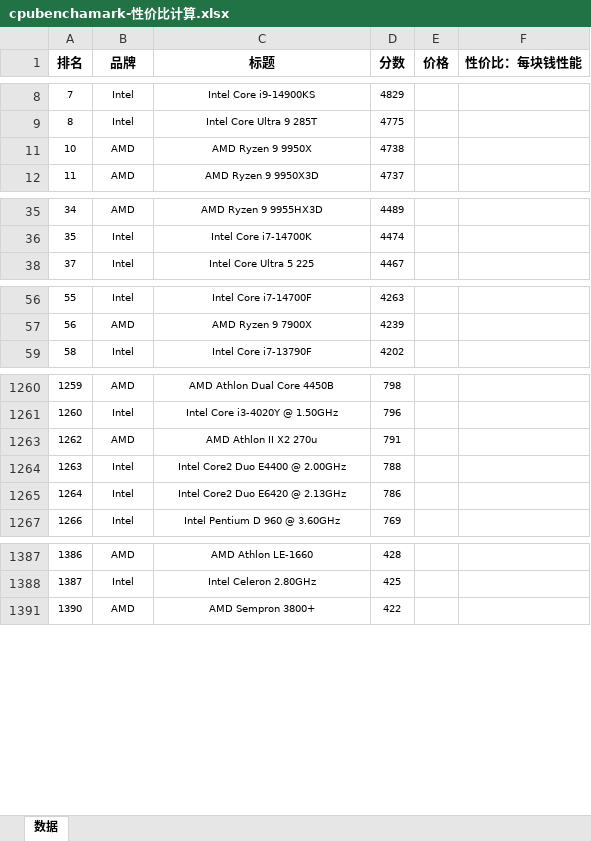
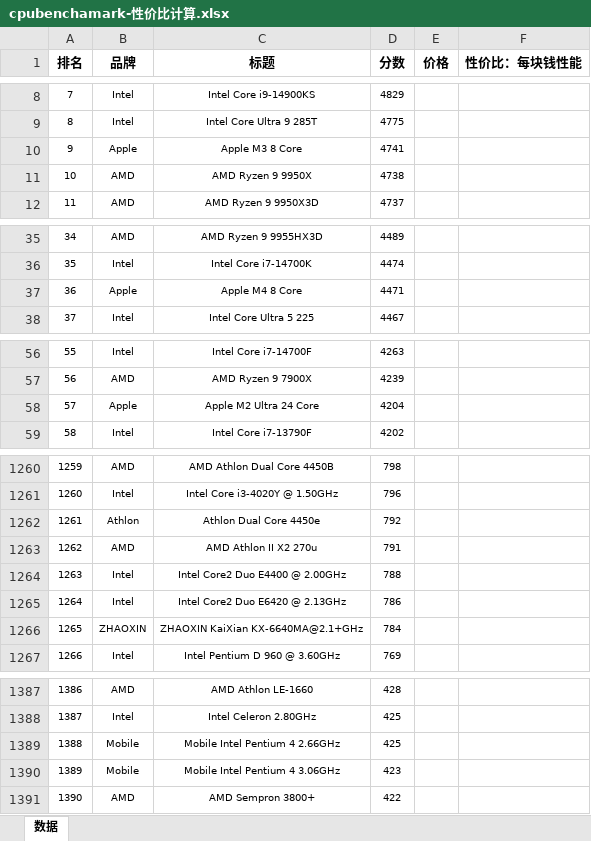
Before and after one commit to SimonXinw/python-web-tools, an Excel workbook: CPU-显卡/cpubenchamark-性价比计算.xlsx, sheet 数据, drawn as a sheet; only a part is shown, gaps mark what is left out; values as stored, in another font and other column widths than the file's, no borders; the diff covers the shown part only; the diff names each change by its address in the sheet, - before the commit and + after, or states it on an @@ line.

```diff
--- a/CPU-显卡/cpubenchamark-性价比计算.xlsx (sheet 数据)
+++ b/CPU-显卡/cpubenchamark-性价比计算.xlsx (sheet 数据)
@@ row 10 unhidden: 9 | Apple | Apple M3 8 Core | 4741 @@
@@ row 37 unhidden: 36 | Apple | Apple M4 8 Core | 4471 @@
@@ row 58 unhidden: 57 | Apple | Apple M2 Ultra 24 Core | 4204 @@
@@ row 1262 unhidden: 1261 | Athlon | Athlon Dual Core 4450e | 792 @@
@@ row 1266 unhidden: 1265 | ZHAOXIN | ZHAOXIN KaiXian KX-6640MA@2.1+GHz | 784 @@
@@ row 1389 unhidden: 1388 | Mobile | Mobile Intel Pentium 4 2.66GHz | 425 @@
@@ row 1390 unhidden: 1389 | Mobile | Mobile Intel Pentium 4 3.06GHz | 423 @@
```
Also changed, not shown: 28 hidden or unhidden rows elsewhere in this sheet, CPU-显卡/鲁大师显卡性价比计算.xlsx, 2 other files.
